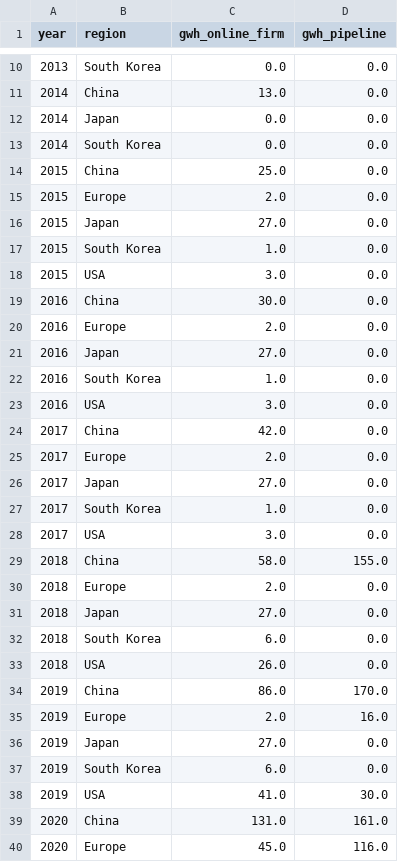
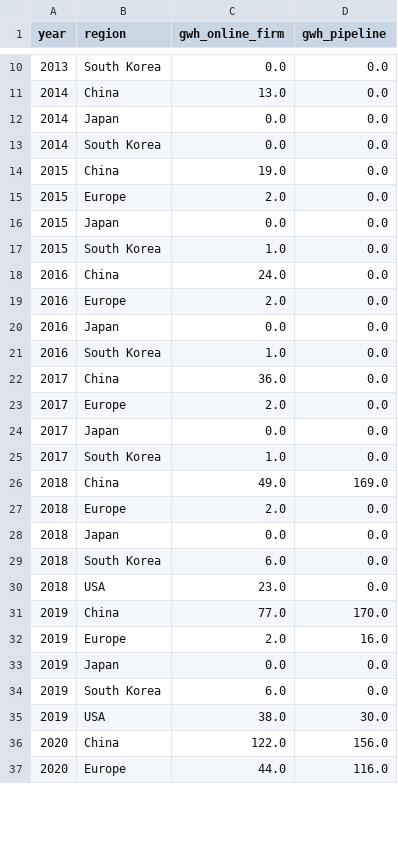
Before and after one commit to dmw24/BatteryFactory, a CSV file: capacity_by_year_region.csv, drawn as a sheet; only a part is shown, gaps mark what is left out; the diff covers the shown part only.

```diff
--- a/capacity_by_year_region.csv
+++ b/capacity_by_year_region.csv
@@ -13,28 +13,25 @@ year,region,gwh_online_firm,gwh_pipeline
 2014,South Korea,0.0,0.0
-2015,China,25.0,0.0
+2015,China,19.0,0.0
 2015,Europe,2.0,0.0
-2015,Japan,27.0,0.0
+2015,Japan,0.0,0.0
 2015,South Korea,1.0,0.0
-2015,USA,3.0,0.0
-2016,China,30.0,0.0
+2016,China,24.0,0.0
 2016,Europe,2.0,0.0
-2016,Japan,27.0,0.0
+2016,Japan,0.0,0.0
 2016,South Korea,1.0,0.0
-2016,USA,3.0,0.0
-2017,China,42.0,0.0
+2017,China,36.0,0.0
 2017,Europe,2.0,0.0
-2017,Japan,27.0,0.0
+2017,Japan,0.0,0.0
 2017,South Korea,1.0,0.0
-2017,USA,3.0,0.0
-2018,China,58.0,155.0
+2018,China,49.0,169.0
 2018,Europe,2.0,0.0
-2018,Japan,27.0,0.0
+2018,Japan,0.0,0.0
 2018,South Korea,6.0,0.0
-2018,USA,26.0,0.0
-2019,China,86.0,170.0
+2018,USA,23.0,0.0
+2019,China,77.0,170.0
 2019,Europe,2.0,16.0
-2019,Japan,27.0,0.0
+2019,Japan,0.0,0.0
 2019,South Korea,6.0,0.0
-2019,USA,41.0,30.0
-2020,China,131.0,161.0
-2020,Europe,45.0,116.0
+2019,USA,38.0,30.0
+2020,China,122.0,156.0
+2020,Europe,44.0,116.0
```
Also changed, not shown: 125 edited cells elsewhere in this file, capacity_by_year.csv, 2 other files.
